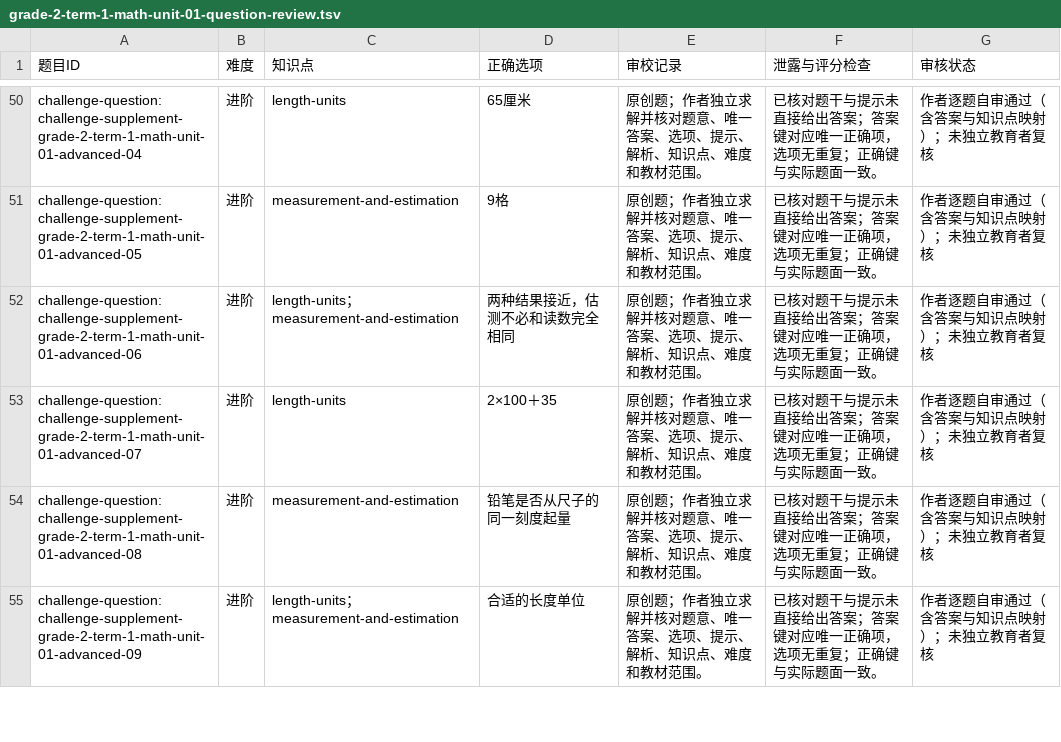
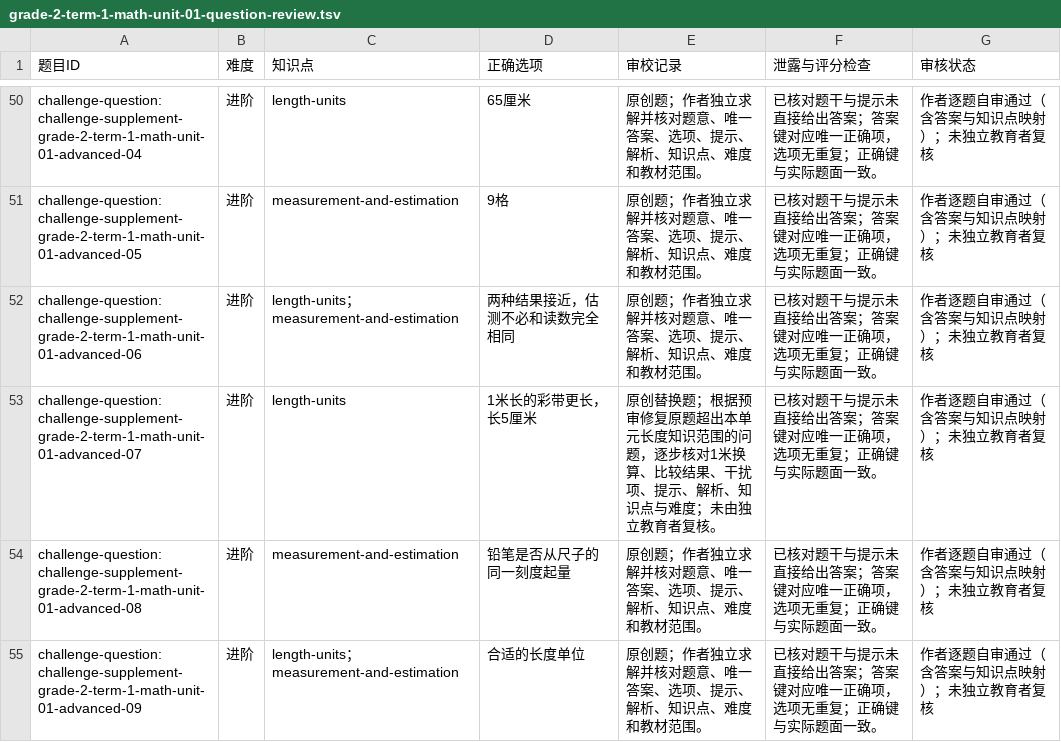
Before and after one commit to naodeng/starry-island, a TSV file: docs/challenges/grade-2-term-1-math-unit-01-question-review.tsv, drawn as a sheet; only a part is shown, gaps mark what is left out.

```diff
--- a/docs/challenges/grade-2-term-1-math-unit-01-question-review.tsv
+++ b/docs/challenges/grade-2-term-1-math-unit-01-question-review.tsv
@@ -52,3 +52,3 @@ challenge-question:challenge-supplement-grade-2-term-1-math-unit-01-advanced-05
 challenge-question:challenge-supplement-grade-2-term-1-math-unit-01-advanced-06	进阶	length-units；measurement-and-estimation	两种结果接近，估测不必和读数完全相同	原创题；作者独立求解并核对题意、唯一答案、选项、提示、解析、知识点、难度和教材范围。	已核对题干与提示未直接给出答案；答案键对应唯一正确项，选项无重复；正确键与实际题面一致。	作者逐题自审通过（含答案与知识点映射）；未独立教育者复核
-challenge-question:challenge-supplement-grade-2-term-1-math-unit-01-advanced-07	进阶	length-units	2×100＋35	原创题；作者独立求解并核对题意、唯一答案、选项、提示、解析、知识点、难度和教材范围。	已核对题干与提示未直接给出答案；答案键对应唯一正确项，选项无重复；正确键与实际题面一致。	作者逐题自审通过（含答案与知识点映射）；未独立教育者复核
+challenge-question:challenge-supplement-grade-2-term-1-math-unit-01-advanced-07	进阶	length-units	1米长的彩带更长，长5厘米	原创替换题；根据预审修复原题超出本单元长度知识范围的问题，逐步核对1米换算、比较结果、干扰项、提示、解析、知识点与难度；未由独立教育者复核。	已核对题干与提示未直接给出答案；答案键对应唯一正确项，选项无重复；正确键与实际题面一致。	作者逐题自审通过（含答案与知识点映射）；未独立教育者复核
 challenge-question:challenge-supplement-grade-2-term-1-math-unit-01-advanced-08	进阶	measurement-and-estimation	铅笔是否从尺子的同一刻度起量	原创题；作者独立求解并核对题意、唯一答案、选项、提示、解析、知识点、难度和教材范围。	已核对题干与提示未直接给出答案；答案键对应唯一正确项，选项无重复；正确键与实际题面一致。	作者逐题自审通过（含答案与知识点映射）；未独立教育者复核
```
Also changed, not shown: docs/challenges/grade-2-term-1-math-end-term-question-review.tsv, docs/challenges/grade-2-term-1-math-unit-02-question-review.tsv, 27 other files.
